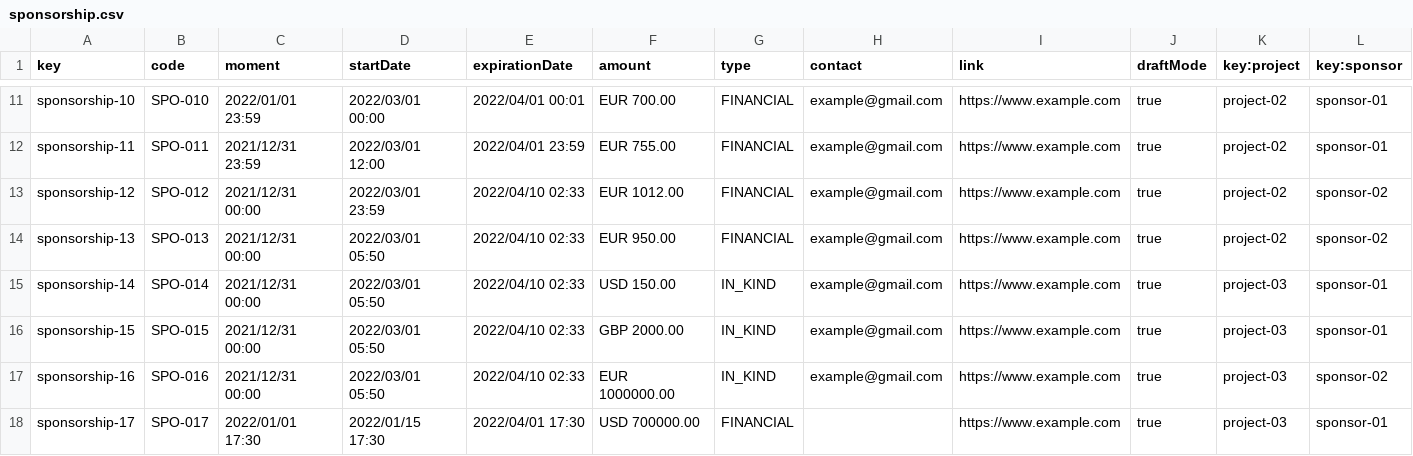
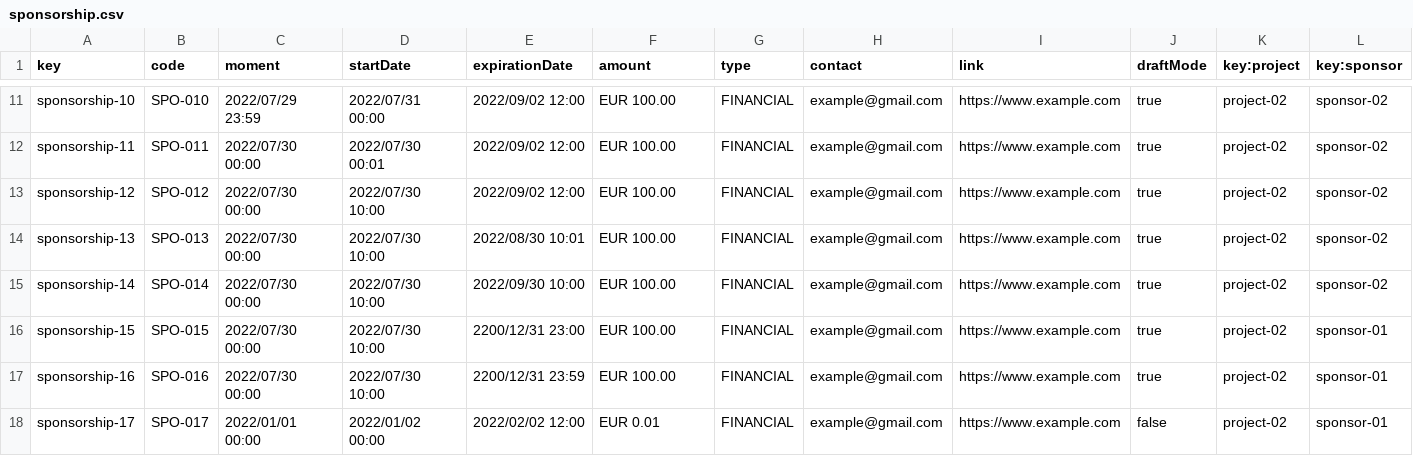
Before and after one commit to josrojrom1/DP2-G27-Acme, a CSV file: src/main/webapp/WEB-INF/resources/sample-data/sponsorship.csv, drawn as a sheet; only a part is shown, gaps mark what is left out; the diff covers the shown part only; the diff names each change by its address in the sheet, - before the commit and + after, or states it on an @@ line.

Commit message:
Sponsorship sample data reviewed

```diff
--- a/src/main/webapp/WEB-INF/resources/sample-data/sponsorship.csv
+++ b/src/main/webapp/WEB-INF/resources/sample-data/sponsorship.csv
-C11 (moment): 2022/01/01 23:59
+C11 (moment): 2022/07/29 23:59
-D11 (startDate): 2022/03/01 00:00
+D11 (startDate): 2022/07/31 00:00
-E11 (expirationDate): 2022/04/01 00:01
+E11 (expirationDate): 2022/09/02 12:00
-F11 (amount): EUR 700.00
+F11 (amount): EUR 100.00
-L11:L12 (key:sponsor): sponsor-01
+L11:L12 (key:sponsor): sponsor-02
-C12 (moment): 2021/12/31 23:59
+C12 (moment): 2022/07/30 00:00
-D12 (startDate): 2022/03/01 12:00
+D12 (startDate): 2022/07/30 00:01
-E12 (expirationDate): 2022/04/01 23:59
+E12 (expirationDate): 2022/09/02 12:00
-F12 (amount): EUR 755.00
+F12 (amount): EUR 100.00
-C13:C17 (moment): 2021/12/31 00:00
+C13:C17 (moment): 2022/07/30 00:00
-D13 (startDate): 2022/03/01 23:59
+D13 (startDate): 2022/07/30 10:00
-E13 (expirationDate): 2022/04/10 02:33
+E13 (expirationDate): 2022/09/02 12:00
-F13 (amount): EUR 1012.00
+F13 (amount): EUR 100.00
-D14:D17 (startDate): 2022/03/01 05:50
+D14:D17 (startDate): 2022/07/30 10:00
-E14 (expirationDate): 2022/04/10 02:33
+E14 (expirationDate): 2022/08/30 10:01
-F14 (amount): EUR 950.00
+F14 (amount): EUR 100.00
-E15 (expirationDate): 2022/04/10 02:33
+E15 (expirationDate): 2022/09/30 10:00
-F15 (amount): USD 150.00
+F15 (amount): EUR 100.00
-G15:G17 (type): IN_KIND
+G15:G17 (type): FINANCIAL
-K15:K18 (key:project): project-03
+K15:K18 (key:project): project-02
-L15 (key:sponsor): sponsor-01
+L15 (key:sponsor): sponsor-02
-E16 (expirationDate): 2022/04/10 02:33
+E16 (expirationDate): 2200/12/31 23:00
-F16 (amount): GBP 2000.00
+F16 (amount): EUR 100.00
-E17 (expirationDate): 2022/04/10 02:33
+E17 (expirationDate): 2200/12/31 23:59
-F17 (amount): EUR 1000000.00
+F17 (amount): EUR 100.00
-L17 (key:sponsor): sponsor-02
+L17 (key:sponsor): sponsor-01
-C18 (moment): 2022/01/01 17:30
+C18 (moment): 2022/01/01 00:00
-D18 (startDate): 2022/01/15 17:30
+D18 (startDate): 2022/01/02 00:00
-E18 (expirationDate): 2022/04/01 17:30
+E18 (expirationDate): 2022/02/02 12:00
-F18 (amount): USD 700000.00
+F18 (amount): EUR 0.01
-H18 (contact): (empty)
+H18 (contact): example@gmail.com
-J18 (draftMode): true
+J18 (draftMode): false
```
Also changed, not shown: 1 removed row and 139 edited cells elsewhere in this file, 3 other files.
